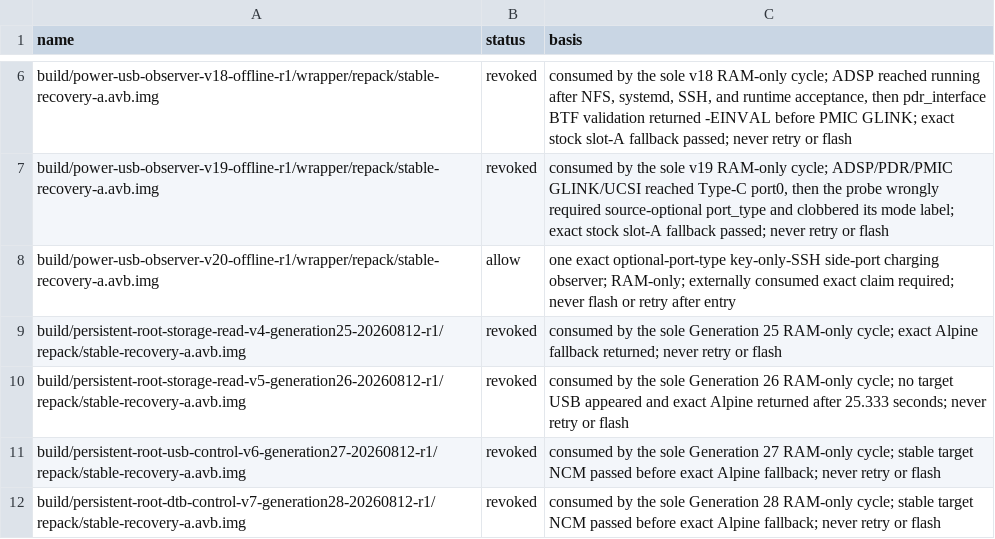
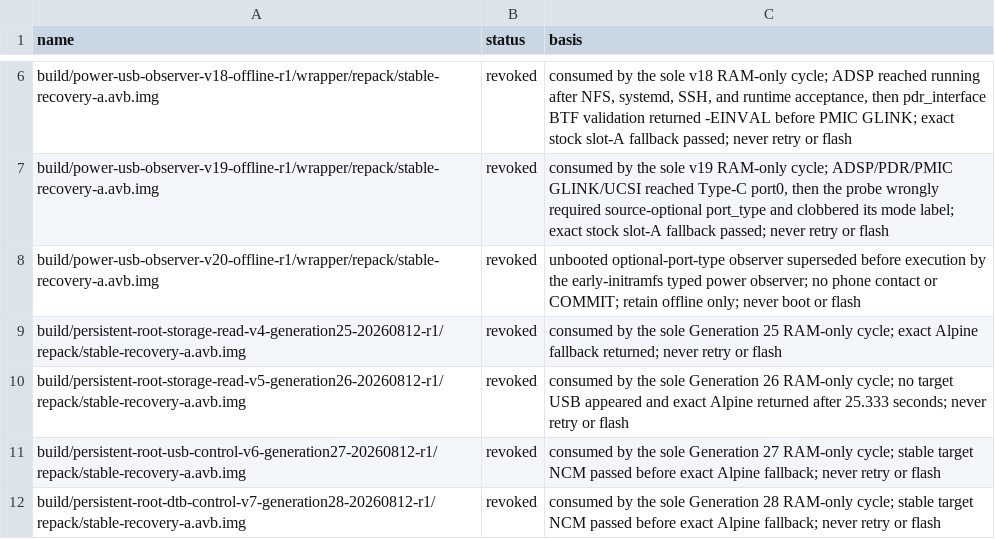
Before and after one commit to klimovich008/rog5-linux, a TSV file: manifests/temporary-boot-images.tsv, drawn as a sheet; only a part is shown, gaps mark what is left out.

Commit message:
Revoke the superseded V20 observer

```diff
--- a/manifests/temporary-boot-images.tsv
+++ b/manifests/temporary-boot-images.tsv
@@ -7,3 +7,3 @@ build/power-usb-observer-v18-offline-r1/wrapper/repack/stable-recovery-a.avb.img
 build/power-usb-observer-v19-offline-r1/wrapper/repack/stable-recovery-a.avb.img	revoked	consumed by the sole v19 RAM-only cycle; ADSP/PDR/PMIC GLINK/UCSI reached Type-C port0, then the probe wrongly required source-optional port_type and clobbered its mode label; exact stock slot-A fallback passed; never retry or flash
-build/power-usb-observer-v20-offline-r1/wrapper/repack/stable-recovery-a.avb.img	allow	one exact optional-port-type key-only-SSH side-port charging observer; RAM-only; externally consumed exact claim required; never flash or retry after entry
+build/power-usb-observer-v20-offline-r1/wrapper/repack/stable-recovery-a.avb.img	revoked	unbooted optional-port-type observer superseded before execution by the early-initramfs typed power observer; no phone contact or COMMIT; retain offline only; never boot or flash
 build/persistent-root-storage-read-v4-generation25-20260812-r1/repack/stable-recovery-a.avb.img	revoked	consumed by the sole Generation 25 RAM-only cycle; exact Alpine fallback returned; never retry or flash
```
Also changed, not shown: manifests/artifacts.tsv, 3 other files.
